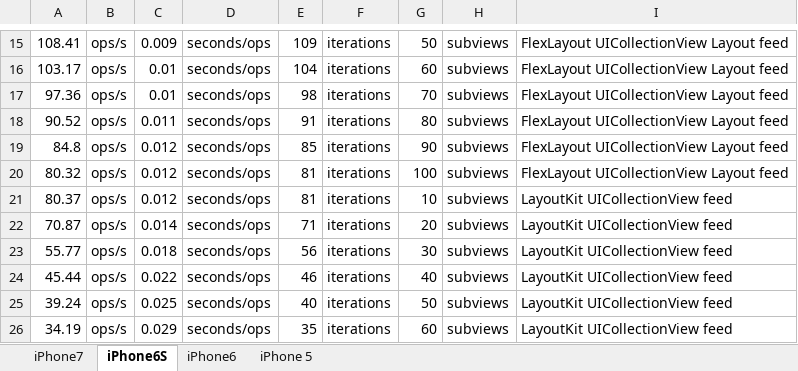
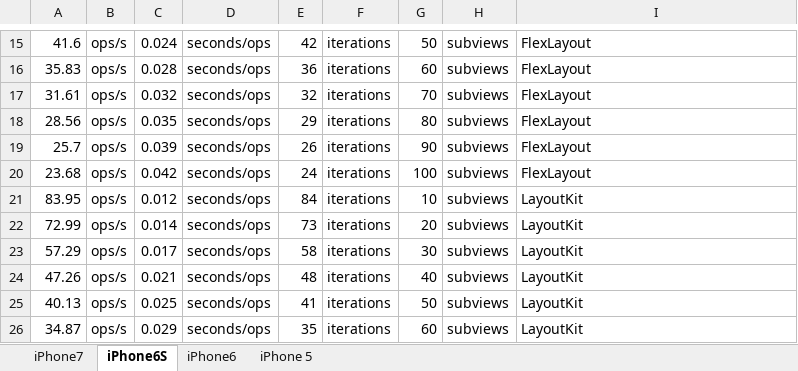
Before and after one commit to layoutBox/LayoutFrameworkBenchmark, an Excel workbook: docs_markdown/benchmark.xlsx, sheet iPhone6S, drawn as a sheet; only a part is shown, gaps mark what is left out; values as stored, in another font and other column widths than the file's, no borders; charts and pictures not drawn; the diff covers the shown part only; the diff names each change by its address in the sheet, - before the commit and + after, or states it on an @@ line.

```diff
--- a/docs_markdown/benchmark.xlsx (sheet iPhone6S)
+++ b/docs_markdown/benchmark.xlsx (sheet iPhone6S)
-A15: 108.41
+A15: 41.6
-C15: 0.009
+C15: 0.024
-E15: 109
+E15: 42
-I15:I20: FlexLayout UICollectionView Layout feed
+I15:I20: FlexLayout
-A16: 103.17
+A16: 35.83
-C16: 0.01
+C16: 0.028
-E16: 104
+E16: 36
-A17: 97.36
+A17: 31.61
-C17: 0.01
+C17: 0.032
-E17: 98
+E17: 32
-A18: 90.52
+A18: 28.56
-C18: 0.011
+C18: 0.035
-E18: 91
+E18: 29
-A19: 84.8
+A19: 25.7
-C19: 0.012
+C19: 0.039
-E19: 85
+E19: 26
-A20: 80.32
+A20: 23.68
-C20: 0.012
+C20: 0.042
-E20: 81
+E20: 24
-A21: 80.37
+A21: 83.95
-E21: 81
+E21: 84
-I21:I26: LayoutKit UICollectionView feed
+I21:I26: LayoutKit
-A22: 70.87
+A22: 72.99
-E22: 71
+E22: 73
-A23: 55.77
+A23: 57.29
-C23: 0.018
+C23: 0.017
-E23: 56
+E23: 58
-A24: 45.44
+A24: 47.26
-C24: 0.022
+C24: 0.021
-E24: 46
+E24: 48
-A25: 39.24
+A25: 40.13
-E25: 40
+E25: 41
-A26: 34.19
+A26: 34.87
```
Also changed, not shown: 143 edited cells elsewhere in this sheet, charts or pictures, 2 other files.
